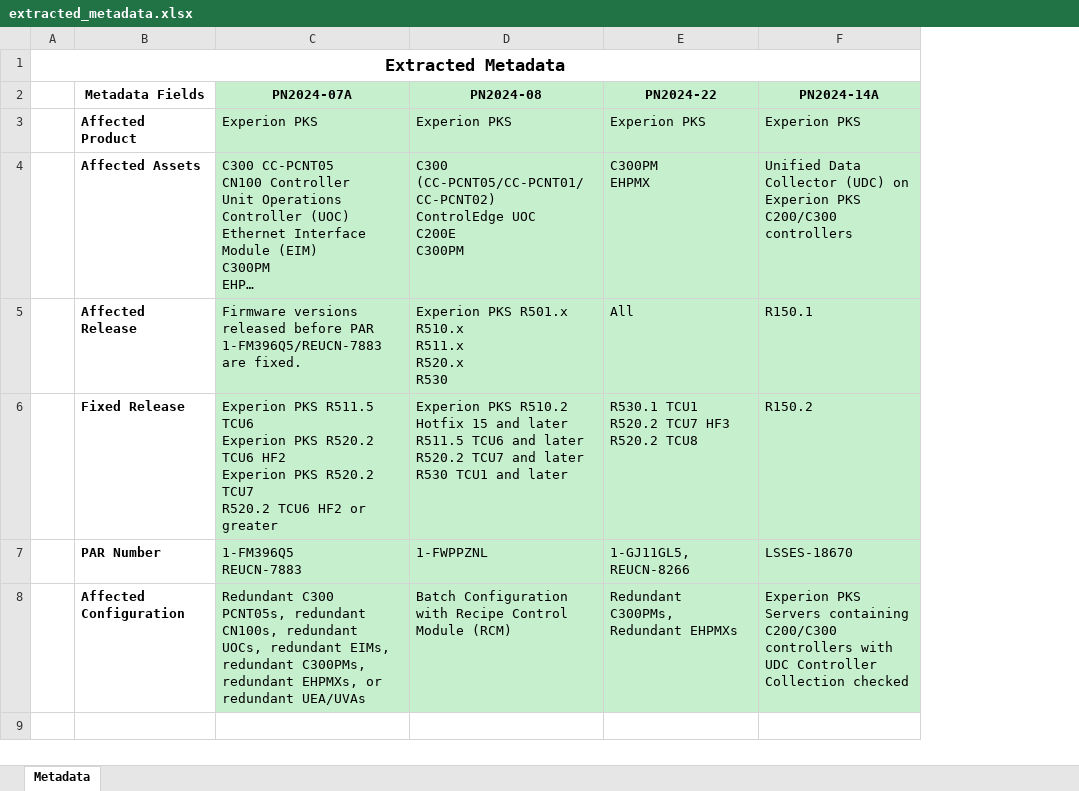
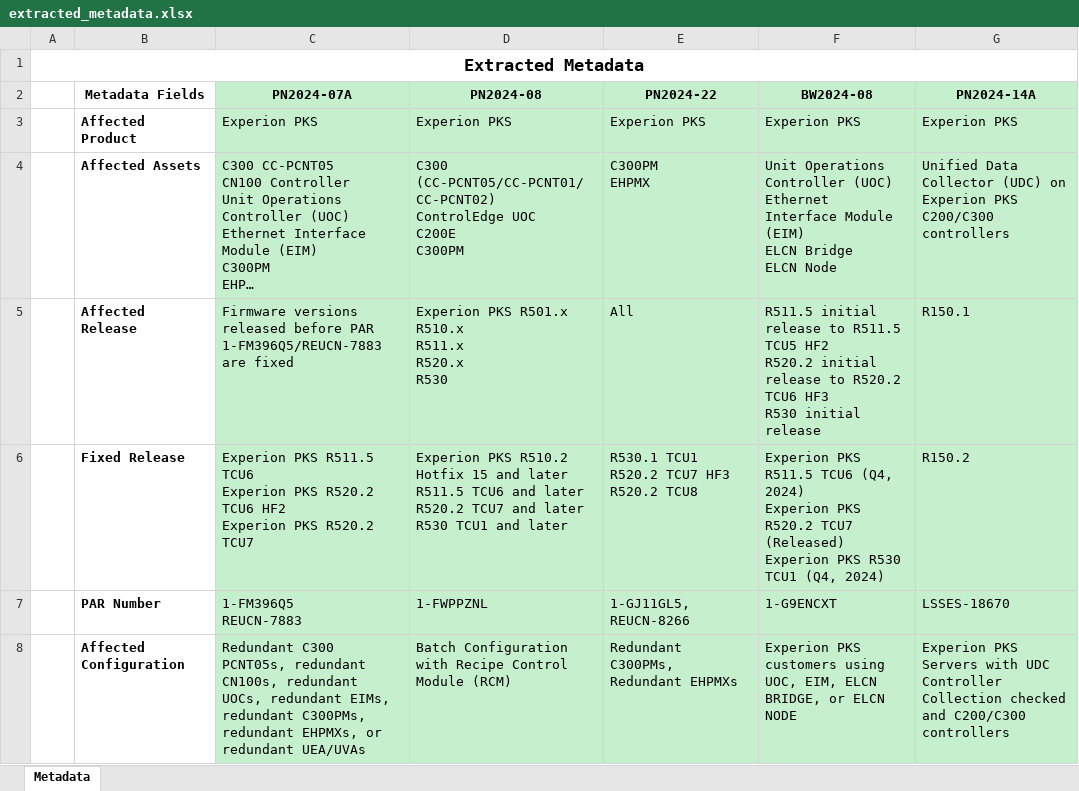
Before and after one commit to suhass434/OpenAHigh, an Excel workbook: Backend/AIBackend/outputs/ak956901@gmail.com/extracted_metadata.xlsx, sheet Metadata, drawn as a sheet; long unchanged cells end in …; values as stored, in another font and other column widths than the file's, no borders; addresses are those after the commit; ↵ is a line break in a cell; the diff names each change by its address in the sheet, - before the commit and + after, or states it on an @@ line.

```diff
--- a/Backend/AIBackend/outputs/ak956901@gmail.com/extracted_metadata.xlsx (sheet Metadata)
+++ b/Backend/AIBackend/outputs/ak956901@gmail.com/extracted_metadata.xlsx (sheet Metadata)
+column F (BW2024-08), rows 3-8: Experion PKS | Unit Operations Controller (UOC) ↵ Ethernet Interface Module (EIM) ↵ ELCN Bridge ↵ ELCN Node | R511.5 initial release to R511.5 TCU5 HF2 ↵ R520.2 initial release to R520.2 TCU6 HF3 ↵ R530 initial release | Experion PKS R511.5 TCU6 (Q4, 2024) ↵ Experion PKS R520.2 TCU7 (Released) ↵ Experion PKS R530 TCU1 (Q4, 2024) | 1-G9ENCXT | Experion PKS customers using UOC, EIM, ELCN BRIDGE, or ELCN NODE
-C5 (PN2024-07A): …1-FM396Q5/REUCN-7883 are fixed.
+C5 (PN2024-07A): …1-FM396Q5/REUCN-7883 are fixed
-C6 (PN2024-07A): …R520.2 TCU7 ↵ R520.2 TCU6 HF2 or greater
+C6 (PN2024-07A): …R520.2 TCU7
-G8 (PN2024-14A): …PKS Servers containing C200/C300 controllers with UDC Controller Collection checked
+G8 (PN2024-14A): …PKS Servers with UDC Controller Collection checked and C200/C300 controllers
```
Also changed, not shown: 1 other file.
